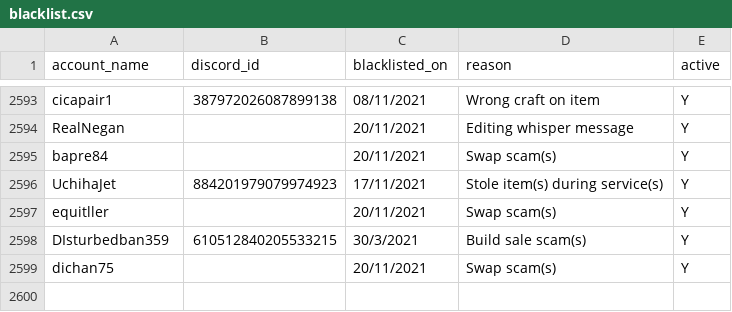
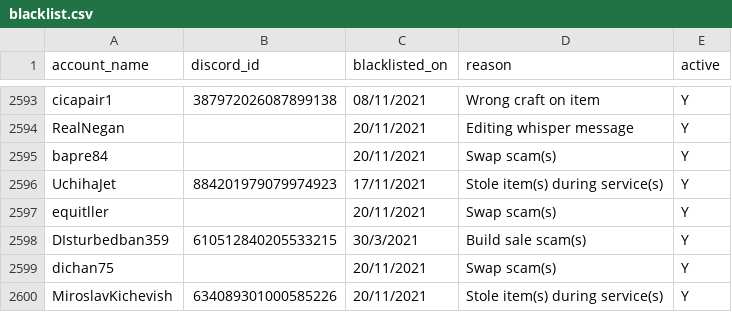
Before and after one commit to The-Forbidden-Trove/ForbiddenTroveBlacklist, a CSV file: blacklist.csv, drawn as a sheet; only a part is shown, gaps mark what is left out.

Commit message:
Update blacklist.csv

```diff
--- a/blacklist.csv
+++ b/blacklist.csv
@@ -2599 +2599,2 @@ account_name, discord_id, blacklisted_on, reason, active
 "dichan75", "", "20/11/2021", "Swap scam(s)", "Y"
+"MiroslavKichevish", "634089301000585226", "20/11/2021", "Stole item(s) during service(s)", "Y"
```
